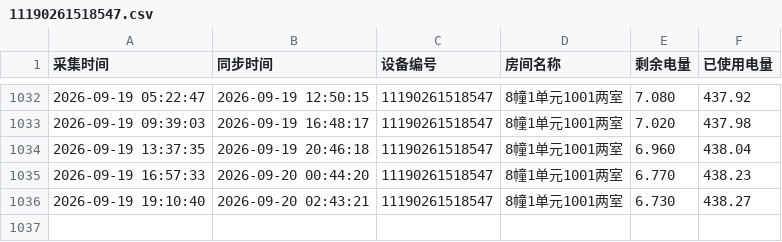
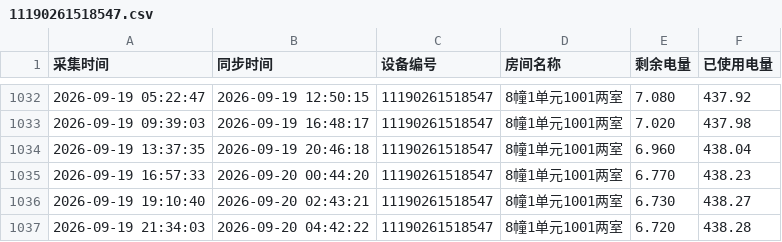
Before and after one commit to tanglixiang/df_test, a CSV file: device_data/11190261518547.csv, drawn as a sheet; only a part is shown, gaps mark what is left out; the diff names each change by its address in the sheet, - before the commit and + after, or states it on an @@ line.

```diff
--- a/device_data/11190261518547.csv
+++ b/device_data/11190261518547.csv
+row 1037: 2026-09-19 21:34:03 | 2026-09-20 04:42:22 | 11190261518547 | 8幢1单元1001两室 | 6.720 | 438.28
```
Also changed, not shown: device_data/11190261518546.csv, 1 other file.
